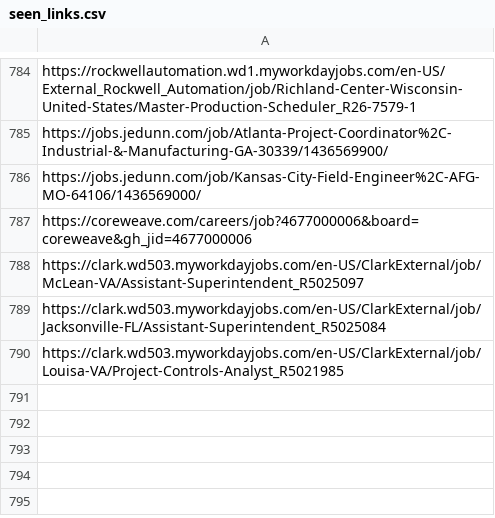
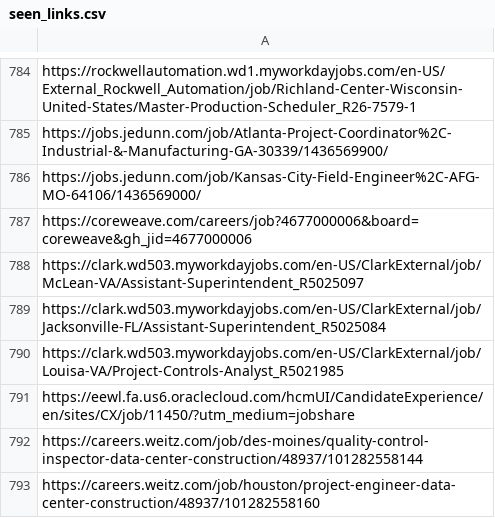
Before and after one commit to sandeepreddy46-max/Jobscrapper, a CSV file: seen_links.csv, drawn as a sheet; only a part is shown, gaps mark what is left out; the diff names each change by its address in the sheet, - before the commit and + after, or states it on an @@ line.

```diff
--- a/seen_links.csv
+++ b/seen_links.csv
+row 791: https://eewl.fa.us6.oraclecloud.com/hcmUI/CandidateExperience/en/sites/CX/job/11450/?utm_medium=jobshare
+row 792: https://careers.weitz.com/job/des-moines/quality-control-inspector-data-center-construction/48937/101282558144
+row 793: https://careers.weitz.com/job/houston/project-engineer-data-center-construction/48937/101282558160
```
Also changed, not shown: current_jobs.csv, new_jobs.csv, 2 other files.
